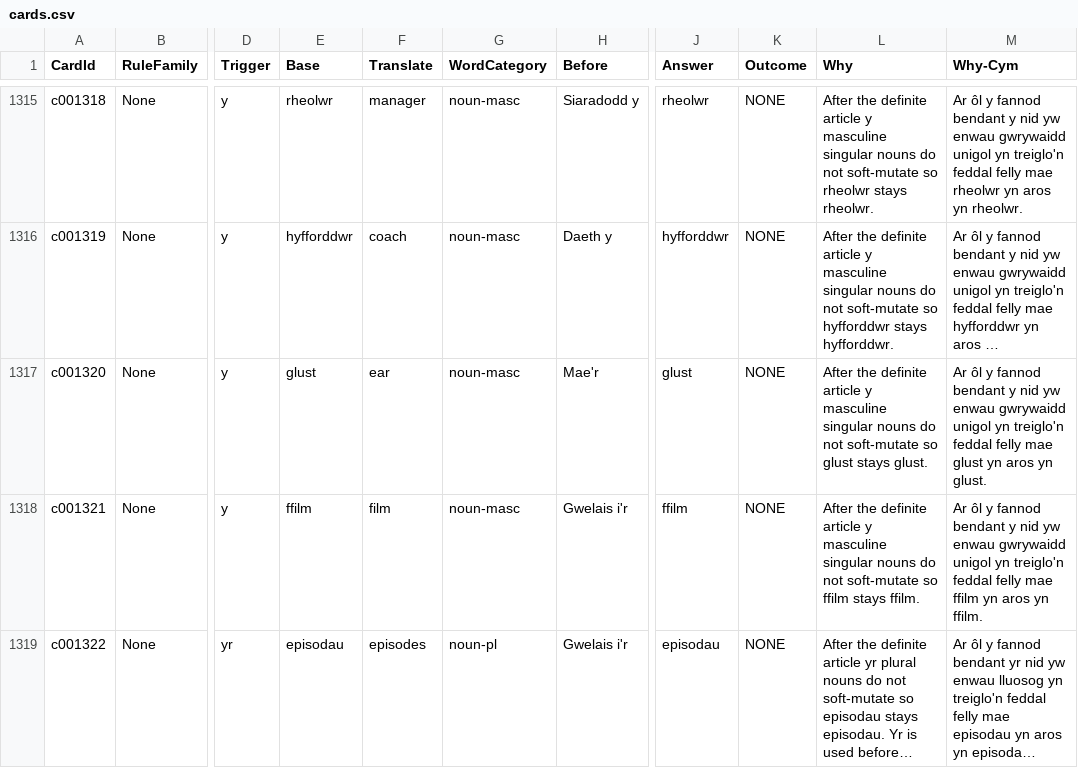
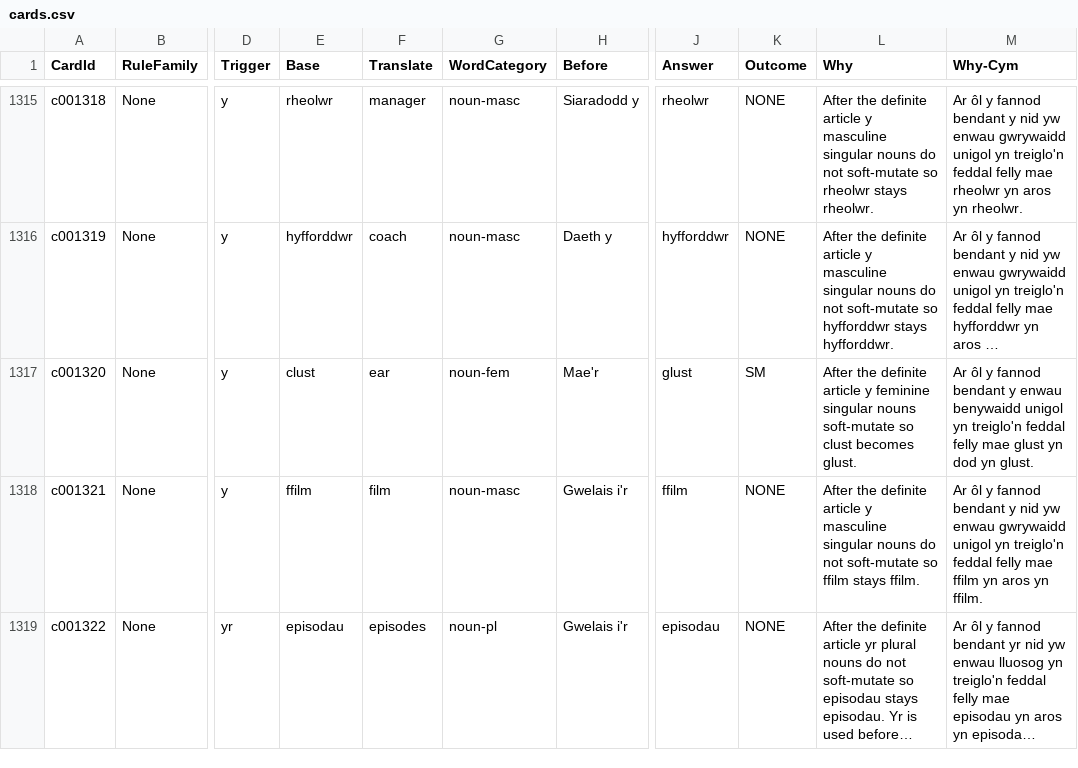
Before and after one commit to katyjohannab/welsh-mutation-trainer, a CSV file: data/cards.csv, drawn as a sheet; only a part is shown, gaps mark what is left out; long unchanged cells end in …; the diff names each change by its address in the sheet, - before the commit and + after, or states it on an @@ line.

Commit message:
Update cards.csv

```diff
--- a/data/cards.csv
+++ b/data/cards.csv
-E1317 (Base): glust
+E1317 (Base): clust
-G1317 (WordCategory): noun-masc
+G1317 (WordCategory): noun-fem
-K1317 (Outcome): NONE
+K1317 (Outcome): SM
-L1317 (Why): …article y masculine singular nouns do not soft-mutate so glust stays glust.
+L1317 (Why): …article y feminine singular nouns soft-mutate so clust becomes glust.
-M1317 (Why-Cym): …bendant y nid yw enwau gwrywaidd unigol yn treiglo'n feddal felly mae glust yn aros yn glust.
+M1317 (Why-Cym): …bendant y enwau benywaidd unigol yn treiglo'n feddal felly mae glust yn dod yn glust.
```
